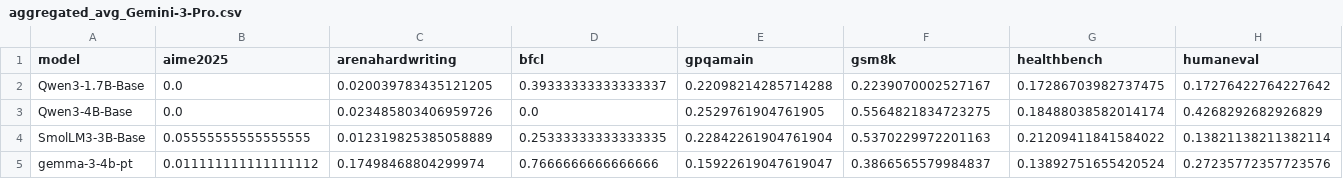
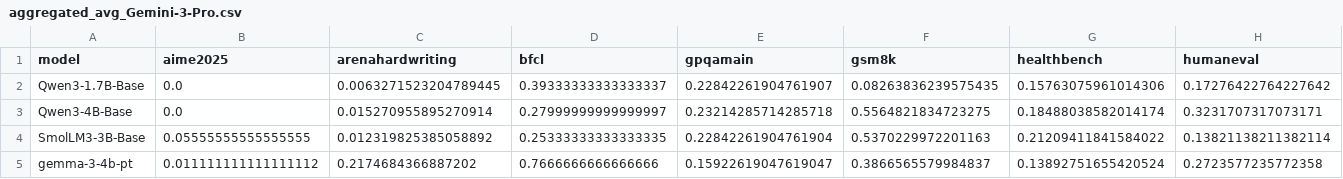
Before and after one commit to aisa-group/posttrainbench-website, a CSV file: data/aggregated_avg_Gemini-3-Pro.csv, drawn as a sheet.

```diff
--- a/data/aggregated_avg_Gemini-3-Pro.csv
+++ b/data/aggregated_avg_Gemini-3-Pro.csv
@@ -1,5 +1,5 @@
 model,aime2025,arenahardwriting,bfcl,gpqamain,gsm8k,healthbench,humaneval
-Qwen3-1.7B-Base,0.0,0.020039783435121205,0.39333333333333337,0.22098214285714288,0.2239070002527167,0.17286703982737475,0.17276422764227642
-Qwen3-4B-Base,0.0,0.023485803406959726,0.0,0.2529761904761905,0.5564821834723275,0.18488038582014174,0.4268292682926829
-SmolLM3-3B-Base,0.05555555555555555,0.012319825385058889,0.25333333333333335,0.22842261904761904,0.5370229972201163,0.21209411841584022,0.13821138211382114
-gemma-3-4b-pt,0.011111111111111112,0.17498468804299974,0.7666666666666666,0.15922619047619047,0.3866565579984837,0.13892751655420524,0.27235772357723576
+Qwen3-1.7B-Base,0.0,0.0063271523204789445,0.39333333333333337,0.22842261904761907,0.08263836239575435,0.15763075961014306,0.17276422764227642
+Qwen3-4B-Base,0.0,0.015270955895270914,0.27999999999999997,0.23214285714285718,0.5564821834723275,0.18488038582014174,0.3231707317073171
+SmolLM3-3B-Base,0.05555555555555555,0.012319825385058892,0.25333333333333335,0.22842261904761904,0.5370229972201163,0.21209411841584022,0.13821138211382114
+gemma-3-4b-pt,0.011111111111111112,0.2174684366887202,0.7666666666666666,0.15922619047619047,0.3866565579984837,0.13892751655420524,0.2723577235772358
```
Also changed, not shown: data/aggregated_avg_GPT-5.1-Codex-Max.csv, data/aggregated_std_GPT-5.1-Codex-Max.csv, 21 other files.
